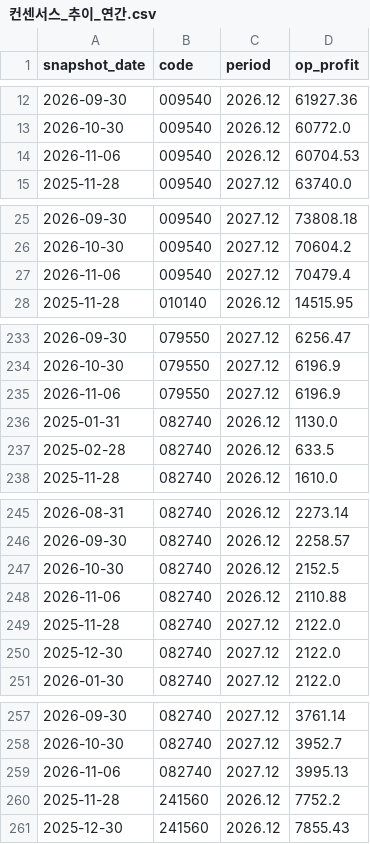
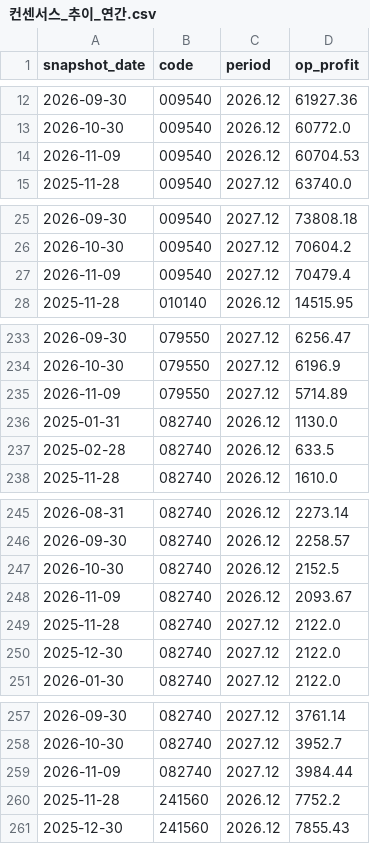
Before and after one commit to gschoie/ecos-fx-rates, a CSV file: output/consensus/컨센서스_추이_연간.csv, drawn as a sheet; only a part is shown, gaps mark what is left out; the diff covers the shown part only.

```diff
--- a/output/consensus/컨센서스_추이_연간.csv
+++ b/output/consensus/컨센서스_추이_연간.csv
@@ -13,3 +13,3 @@
 2026-10-30,009540,2026.12,60772.0
-2026-11-06,009540,2026.12,60704.53
+2026-11-09,009540,2026.12,60704.53
 2025-11-28,009540,2027.12,63740.0
@@ -26,3 +26,3 @@
 2026-10-30,009540,2027.12,70604.2
-2026-11-06,009540,2027.12,70479.4
+2026-11-09,009540,2027.12,70479.4
 2025-11-28,010140,2026.12,14515.95
@@ -234,3 +234,3 @@
 2026-10-30,079550,2027.12,6196.9
-2026-11-06,079550,2027.12,6196.9
+2026-11-09,079550,2027.12,5714.89
 2025-01-31,082740,2026.12,1130.0
@@ -247,3 +247,3 @@
 2026-10-30,082740,2026.12,2152.5
-2026-11-06,082740,2026.12,2110.88
+2026-11-09,082740,2026.12,2093.67
 2025-11-28,082740,2027.12,2122.0
@@ -258,3 +258,3 @@
 2026-10-30,082740,2027.12,3952.7
-2026-11-06,082740,2027.12,3995.13
+2026-11-09,082740,2027.12,3984.44
 2025-11-28,241560,2026.12,7752.2
```
Also changed, not shown: 32 edited cells elsewhere in this file, output/consensus/컨센서스_추이_분기.csv, 4 other files.
